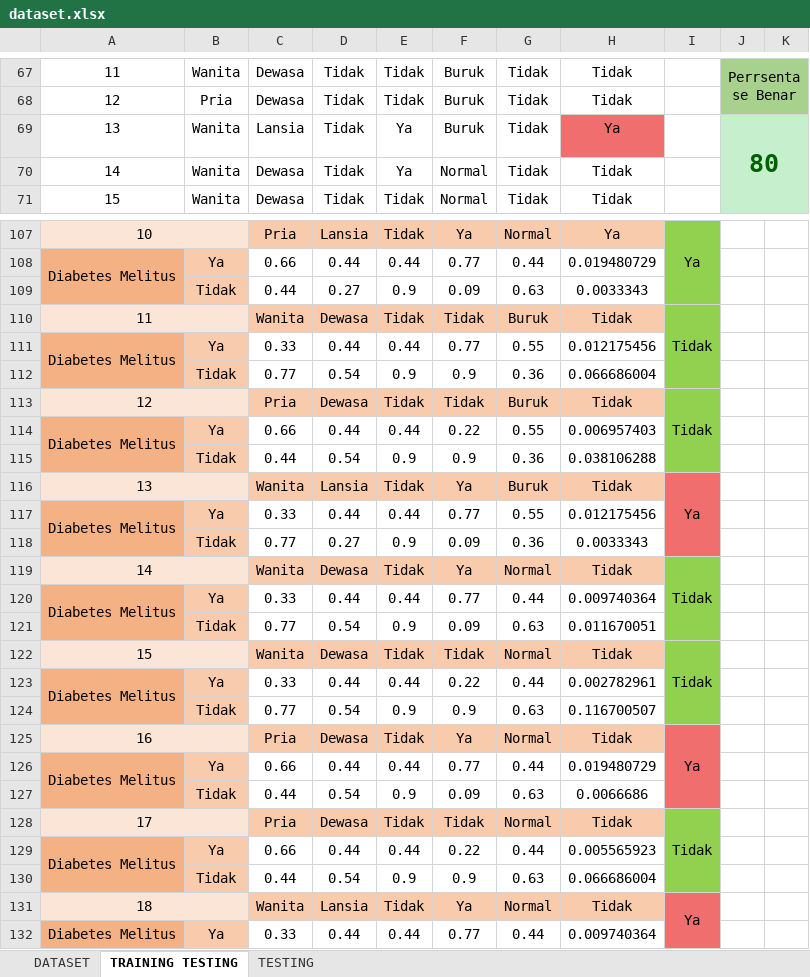
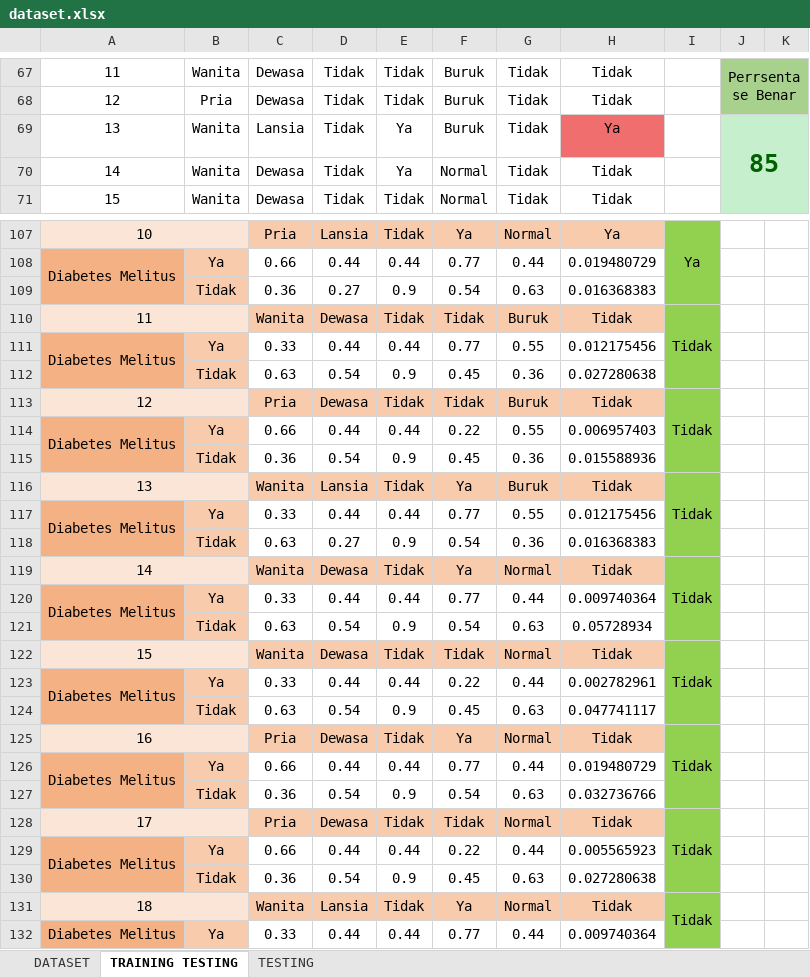
Before and after one commit to iqbalalayubbi/naive-bayes-app, an Excel workbook: uploads/dataset.xlsx, sheet TRAINING TESTING, drawn as a sheet; only a part is shown, gaps mark what is left out; values as stored, in another font and other column widths than the file's, no borders; conditional formats and table styles not drawn; the diff covers the shown part only; the diff names each change by its address in the sheet, - before the commit and + after, or states it on an @@ line.

```diff
--- a/uploads/dataset.xlsx (sheet TRAINING TESTING)
+++ b/uploads/dataset.xlsx (sheet TRAINING TESTING)
-J69: 80
+J69: 85
-C109: 0.44
+C109: 0.36
-F109: 0.09
+F109: 0.54
-H109: 0.0033343
+H109: 0.016368383
-C112: 0.77
+C112: 0.63
-F112: 0.9
+F112: 0.45
-H112: 0.066686004
+H112: 0.027280638
-C115: 0.44
+C115: 0.36
-F115: 0.9
+F115: 0.45
-H115: 0.038106288
+H115: 0.015588936
-I116: Ya
+I116: Tidak
-I116:I118 fill: #F06E6E
+I116:I118 fill: #92D050
-C118: 0.77
+C118: 0.63
-F118: 0.09
+F118: 0.54
-H118: 0.0033343
+H118: 0.016368383
-C121: 0.77
+C121: 0.63
-F121: 0.09
+F121: 0.54
-H121: 0.011670051
+H121: 0.05728934
-C124: 0.77
+C124: 0.63
-F124: 0.9
+F124: 0.45
-H124: 0.116700507
+H124: 0.047741117
-I125: Ya
+I125: Tidak
-I125:I127 fill: #F06E6E
+I125:I127 fill: #92D050
-C127: 0.44
+C127: 0.36
-F127: 0.09
+F127: 0.54
-H127: 0.0066686
+H127: 0.032736766
-C130: 0.44
+C130: 0.36
-F130: 0.9
+F130: 0.45
-H130: 0.066686004
+H130: 0.027280638
-I131: Ya
+I131: Tidak
-I131:I132 fill: #F06E6E
+I131:I132 fill: #92D050
```
Also changed, not shown: 47 edited cells and cell formats elsewhere in this sheet, 4 other files.
